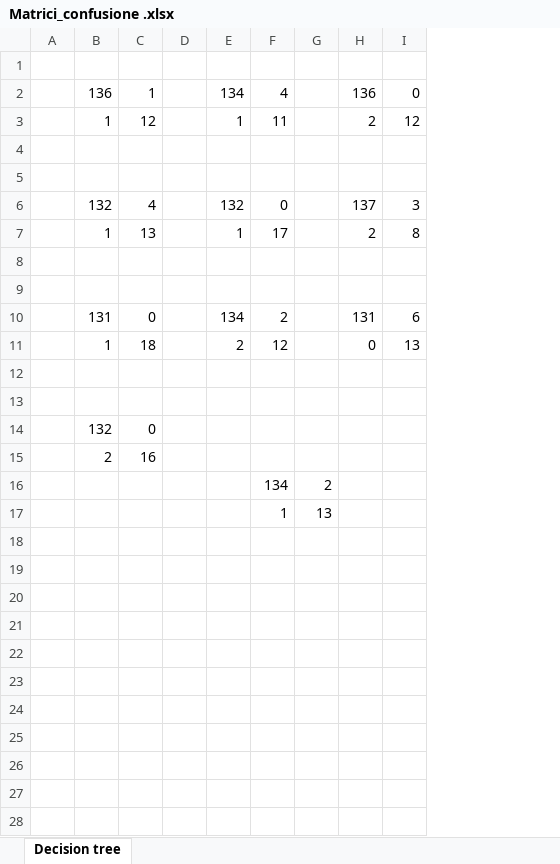
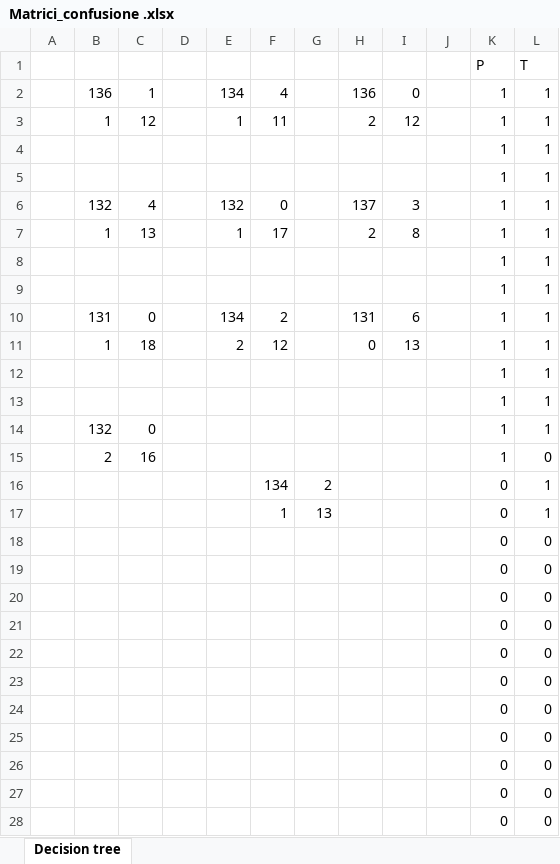
Before and after one commit to marzione00/Exoplanets_Supervised_Learning, an Excel workbook: Matrici_confusione .xlsx, sheet Decision tree, drawn as a sheet; only a part is shown; values as stored, in another font and other column widths than the file's, no borders; the diff covers the shown part only; the diff names each change by its address in the sheet, - before the commit and + after, or states it on an @@ line.

```diff
--- a/Matrici_confusione .xlsx (sheet Decision tree)
+++ b/Matrici_confusione .xlsx (sheet Decision tree)
+column J, empty
+column K (P), rows 2-17: 1 | 1 | 1 | 1 | 1 | 1 | 1 | 1 | 1 | 1 | 1 | 1 | 1 | 1 | 0 | 0
+column L (T), rows 2-17: 1 | 1 | 1 | 1 | 1 | 1 | 1 | 1 | 1 | 1 | 1 | 1 | 1 | 0 | 1 | 1
-row 1: (empty)
+row 1:  |  |  |  |  |  |  |  |  |  | P | T
-row 4: (empty)
+row 4:  |  |  |  |  |  |  |  |  |  | 1 | 1
-row 5: (empty)
+row 5:  |  |  |  |  |  |  |  |  |  | 1 | 1
-row 8: (empty)
+row 8:  |  |  |  |  |  |  |  |  |  | 1 | 1
-row 9: (empty)
+row 9:  |  |  |  |  |  |  |  |  |  | 1 | 1
-row 12: (empty)
+row 12:  |  |  |  |  |  |  |  |  |  | 1 | 1
-row 13: (empty)
+row 13:  |  |  |  |  |  |  |  |  |  | 1 | 1
+row 18:  |  |  |  |  |  |  |  |  |  | 0 | 0
+row 19:  |  |  |  |  |  |  |  |  |  | 0 | 0
+row 20:  |  |  |  |  |  |  |  |  |  | 0 | 0
+row 21:  |  |  |  |  |  |  |  |  |  | 0 | 0
+row 22:  |  |  |  |  |  |  |  |  |  | 0 | 0
+row 23:  |  |  |  |  |  |  |  |  |  | 0 | 0
+row 24:  |  |  |  |  |  |  |  |  |  | 0 | 0
+row 25:  |  |  |  |  |  |  |  |  |  | 0 | 0
+row 26:  |  |  |  |  |  |  |  |  |  | 0 | 0
+row 27:  |  |  |  |  |  |  |  |  |  | 0 | 0
+row 28:  |  |  |  |  |  |  |  |  |  | 0 | 0
```
Also changed, not shown: 123 added rows elsewhere in this sheet, 4 other files.
